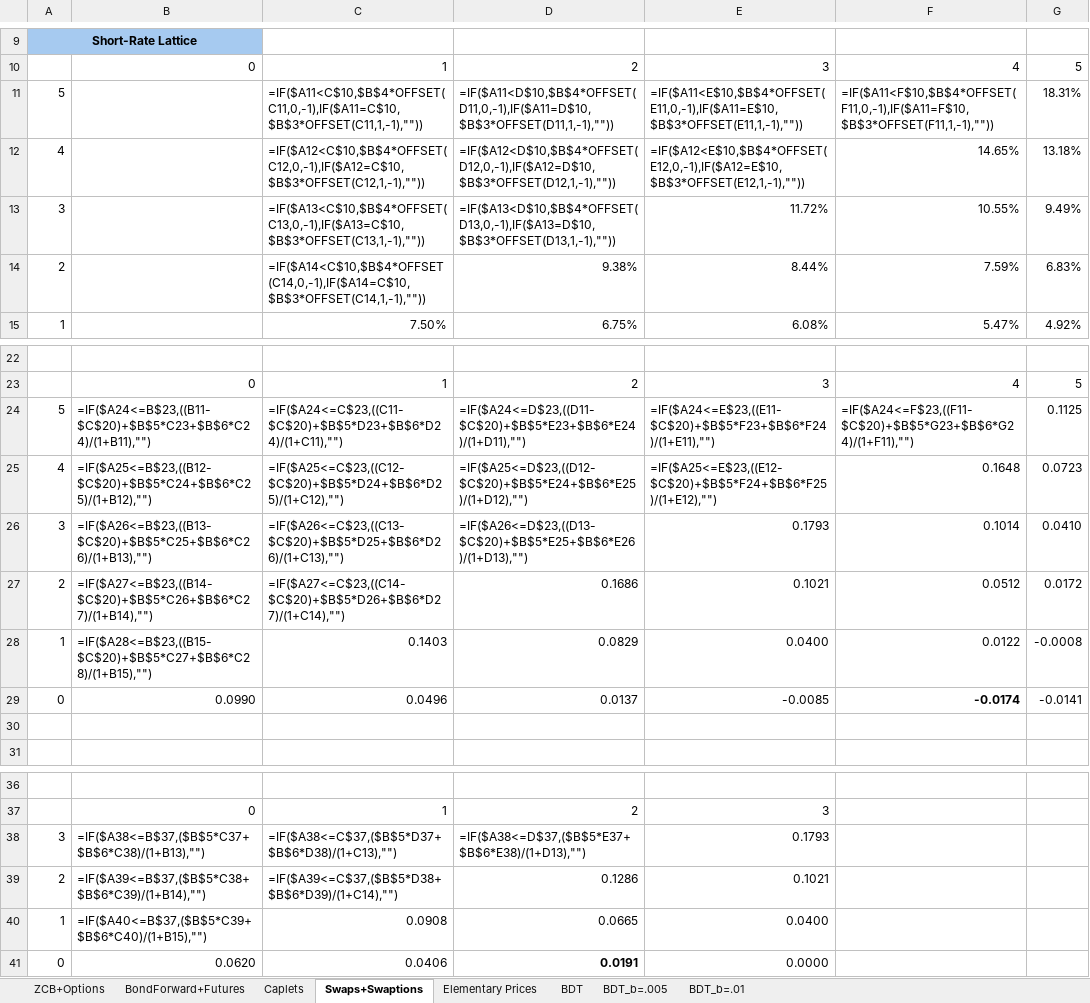
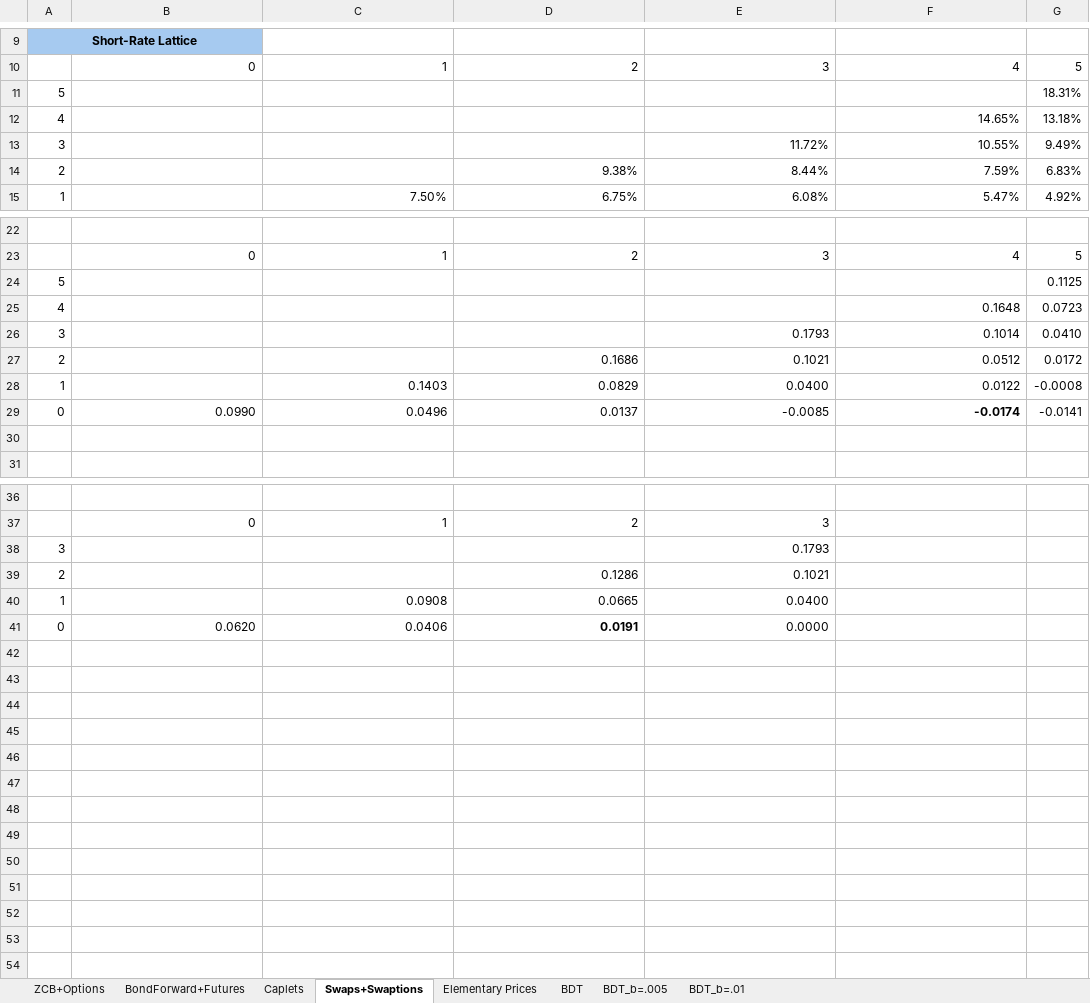
Before and after one commit to tomektomeknyc/Financial-Engineering1-and-2, an Excel workbook: Financial Engineering 1/Ten period binomial model for short rate.xlsx, sheet Swaps+Swaptions, drawn as a sheet; only a part is shown, gaps mark what is left out; values as stored, in another font and other column widths than the file's, no borders; formulas without a stored value are shown as written; removed rows and columns are numbered as before the commit, all else as after; the diff names each change by its address in the sheet, - before the commit and + after, or states it on an @@ line.

```diff
--- a/Financial Engineering 1/Ten period binomial model for short rate.xlsx (sheet Swaps+Swaptions)
+++ b/Financial Engineering 1/Ten period binomial model for short rate.xlsx (sheet Swaps+Swaptions)
-C11: =IF($A11<C$10,$B$4*OFFSET(C11,0,-1),IF($A11=C$10,$B$3*OFFSET(C11,1,-1),""))
+C11: (empty)
-D11: =IF($A11<D$10,$B$4*OFFSET(D11,0,-1),IF($A11=D$10,$B$3*OFFSET(D11,1,-1),""))
+D11: (empty)
-E11: =IF($A11<E$10,$B$4*OFFSET(E11,0,-1),IF($A11=E$10,$B$3*OFFSET(E11,1,-1),""))
+E11: (empty)
-F11: =IF($A11<F$10,$B$4*OFFSET(F11,0,-1),IF($A11=F$10,$B$3*OFFSET(F11,1,-1),""))
+F11: (empty)
-C12: =IF($A12<C$10,$B$4*OFFSET(C12,0,-1),IF($A12=C$10,$B$3*OFFSET(C12,1,-1),""))
+C12: (empty)
-D12: =IF($A12<D$10,$B$4*OFFSET(D12,0,-1),IF($A12=D$10,$B$3*OFFSET(D12,1,-1),""))
+D12: (empty)
-E12: =IF($A12<E$10,$B$4*OFFSET(E12,0,-1),IF($A12=E$10,$B$3*OFFSET(E12,1,-1),""))
+E12: (empty)
-C13: =IF($A13<C$10,$B$4*OFFSET(C13,0,-1),IF($A13=C$10,$B$3*OFFSET(C13,1,-1),""))
+C13: (empty)
-D13: =IF($A13<D$10,$B$4*OFFSET(D13,0,-1),IF($A13=D$10,$B$3*OFFSET(D13,1,-1),""))
+D13: (empty)
-C14: =IF($A14<C$10,$B$4*OFFSET(C14,0,-1),IF($A14=C$10,$B$3*OFFSET(C14,1,-1),""))
+C14: (empty)
-row 24: 5 | =IF($A24<=B$23,((B11-$C$20)+$B$5*C23+$B$6*C24)/(1+B11),"") | =IF($A24<=C$23,((C11-$C$20)+$B$5*D23+$B$6*D24)/(1+C11),"") | =IF($A24<=D$23,((D11-$C$20)+$B$5*E23+$B$6*E24)/(1+D11),"") | =IF($A24<=E$23,((E11-$C$20)+$B$5*F23+$B$6*F24)/(1+E11),"") | =IF($A24<=F$23,((F11-$C$20)+$B$5*G23+$B$6*G24)/(1+F11),"") | 0.1125
+row 24: 5 |  |  |  |  |  | 0.1125
-B25: =IF($A25<=B$23,((B12-$C$20)+$B$5*C24+$B$6*C25)/(1+B12),"")
+B25: (empty)
-C25: =IF($A25<=C$23,((C12-$C$20)+$B$5*D24+$B$6*D25)/(1+C12),"")
+C25: (empty)
-D25: =IF($A25<=D$23,((D12-$C$20)+$B$5*E24+$B$6*E25)/(1+D12),"")
+D25: (empty)
-E25: =IF($A25<=E$23,((E12-$C$20)+$B$5*F24+$B$6*F25)/(1+E12),"")
+E25: (empty)
-B26: =IF($A26<=B$23,((B13-$C$20)+$B$5*C25+$B$6*C26)/(1+B13),"")
+B26: (empty)
-C26: =IF($A26<=C$23,((C13-$C$20)+$B$5*D25+$B$6*D26)/(1+C13),"")
+C26: (empty)
-D26: =IF($A26<=D$23,((D13-$C$20)+$B$5*E25+$B$6*E26)/(1+D13),"")
+D26: (empty)
-B27: =IF($A27<=B$23,((B14-$C$20)+$B$5*C26+$B$6*C27)/(1+B14),"")
+B27: (empty)
-C27: =IF($A27<=C$23,((C14-$C$20)+$B$5*D26+$B$6*D27)/(1+C14),"")
+C27: (empty)
-B28: =IF($A28<=B$23,((B15-$C$20)+$B$5*C27+$B$6*C28)/(1+B15),"")
+B28: (empty)
-B38: =IF($A38<=B$37,($B$5*C37+$B$6*C38)/(1+B13),"")
+B38: (empty)
-C38: =IF($A38<=C$37,($B$5*D37+$B$6*D38)/(1+C13),"")
+C38: (empty)
-D38: =IF($A38<=D$37,($B$5*E37+$B$6*E38)/(1+D13),"")
+D38: (empty)
-B39: =IF($A39<=B$37,($B$5*C38+$B$6*C39)/(1+B14),"")
+B39: (empty)
-C39: =IF($A39<=C$37,($B$5*D38+$B$6*D39)/(1+C14),"")
+C39: (empty)
-B40: =IF($A40<=B$37,($B$5*C39+$B$6*C40)/(1+B15),"")
+B40: (empty)
```
Also changed, not shown: sheet BDT, sheet BDT_b=.01, sheet BDT_b=.005, sheet ZCB+Options, sheet BondForward+Futures, sheet Elementary Prices, 1 more sheet, formulas that keep their value, charts or pictures, Financial Engineering 1/Assignment5_cds.xlsx, Financial Engineering 1/Bonds_and_cds_v2.xlsx, 2 other files.
